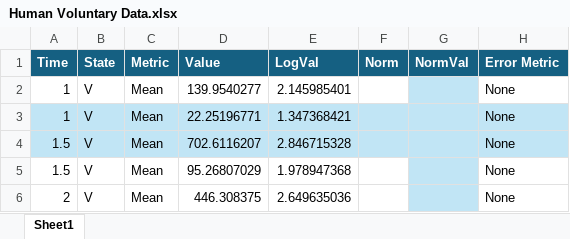
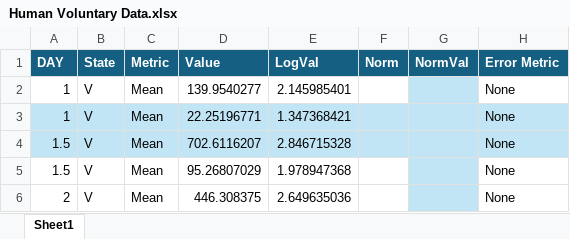
Before and after one commit to DoctorGoose/VirtualPatient, an Excel workbook: Data/Human Voluntary Data.xlsx, sheet Sheet1, drawn as a sheet; only a part is shown; values as stored, in another font and other column widths than the file's, no borders; the diff names each change by its address in the sheet, - before the commit and + after, or states it on an @@ line.

```diff
--- a/Data/Human Voluntary Data.xlsx (sheet Sheet1)
+++ b/Data/Human Voluntary Data.xlsx (sheet Sheet1)
-A1: Time
+A1: DAY
```
Also changed, not shown: Data/Murine Data.xlsx, 1 other file.
